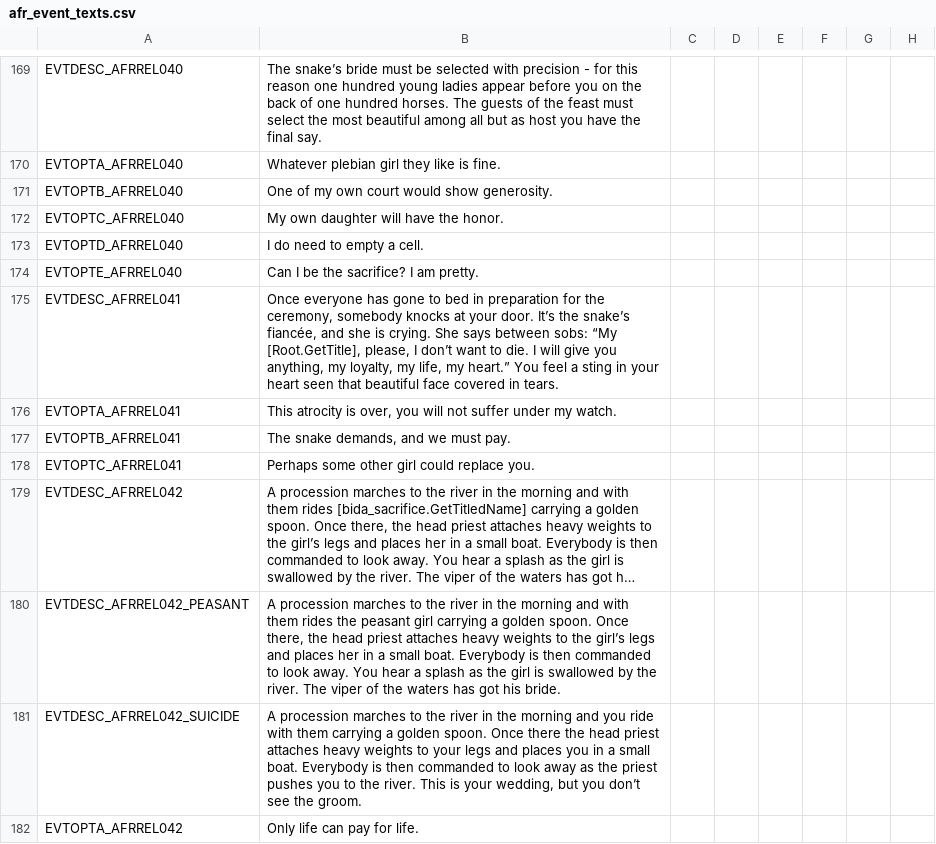
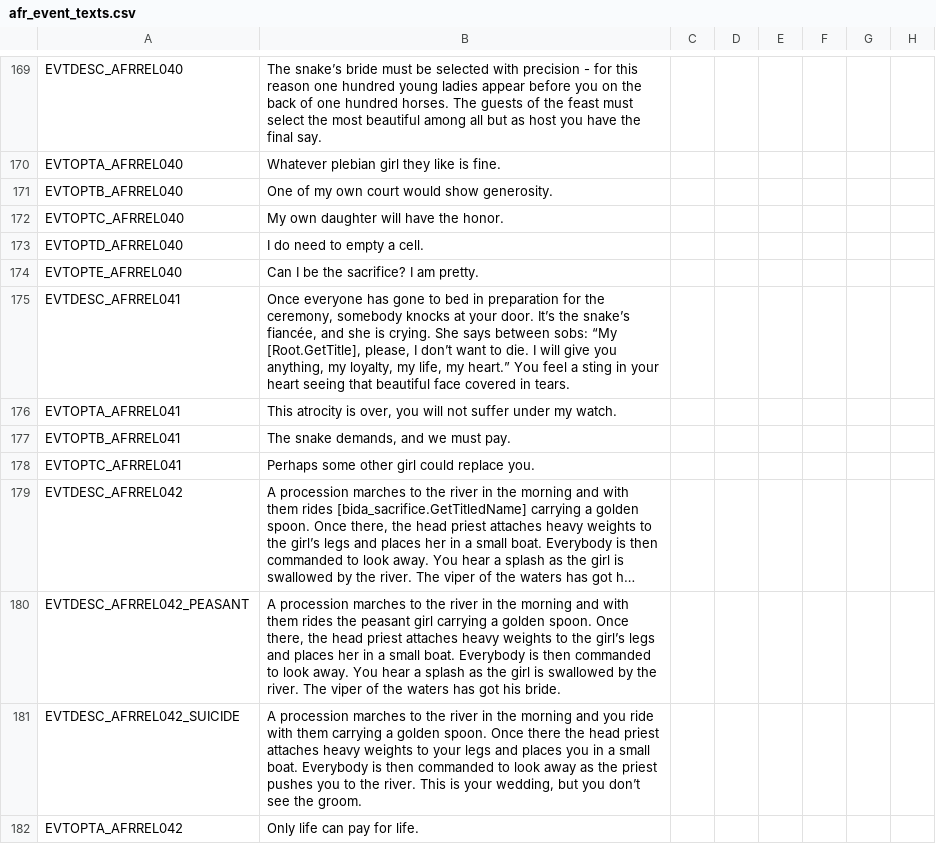
Before and after one commit to faiuwle/CK2AfricanReligionsMod, a CSV file: AfricanReligions/localisation/afr_event_texts.csv, drawn as a sheet; only a part is shown, gaps mark what is left out; long unchanged cells end in …; the diff names each change by its address in the sheet, - before the commit and + after, or states it on an @@ line.

```diff
--- a/AfricanReligions/localisation/afr_event_texts.csv
+++ b/AfricanReligions/localisation/afr_event_texts.csv
-B175: …your heart seen that beautiful…
+B175: …your heart seeing that beautiful…
```
Also changed, not shown: 1 other file.
